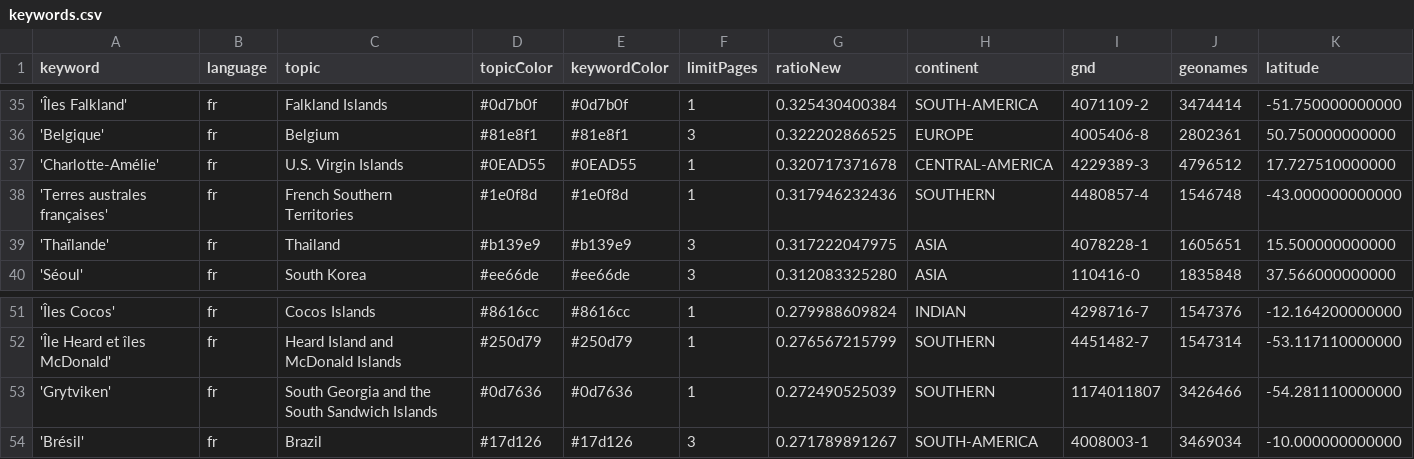
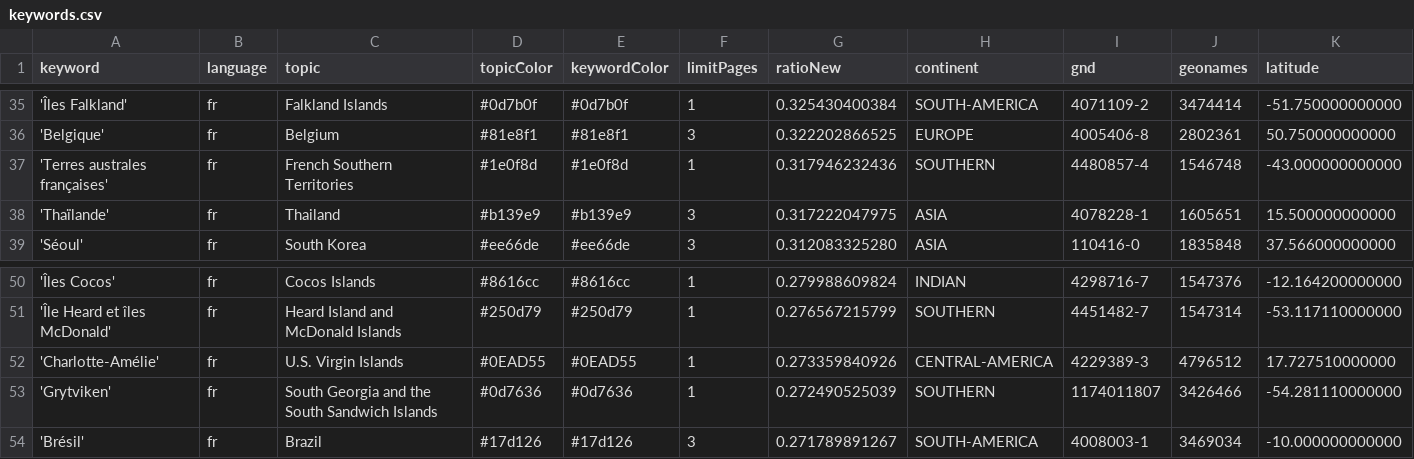
Before and after one commit to mizilett-news/emplacementChuchoter, a CSV file: keywords.csv, drawn as a sheet; only a part is shown, gaps mark what is left out; removed rows and columns are numbered as before the commit, all else as after; rows hold the shown columns only; the diff names each change by its address in the sheet, - before the commit and + after, or states it on an @@ line.

Commit message:
Commit from GitHub Actions (harvest:0.0)

```diff
--- a/keywords.csv
+++ b/keywords.csv
-row 37: 'Charlotte-Amélie' | fr | U.S. Virgin Islands | #0EAD55 | #0EAD55 | 1 | 0.320717371678 | CENTRAL-AMERICA | 4229389-3 | 4796512 | 17.727510000000
+row 52: 'Charlotte-Amélie' | fr | U.S. Virgin Islands | #0EAD55 | #0EAD55 | 1 | 0.273359840926 | CENTRAL-AMERICA | 4229389-3 | 4796512 | 17.727510000000
```
